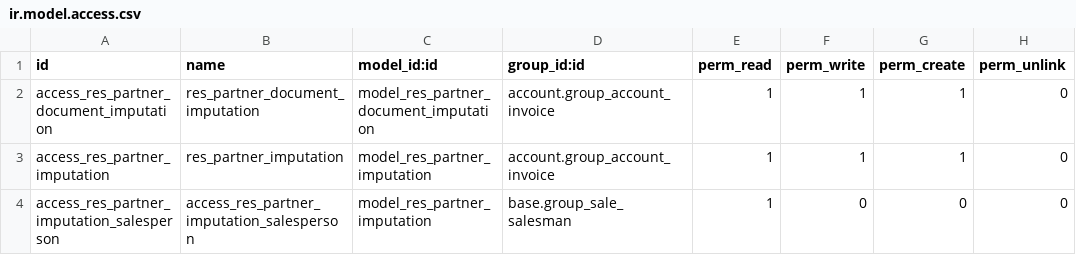
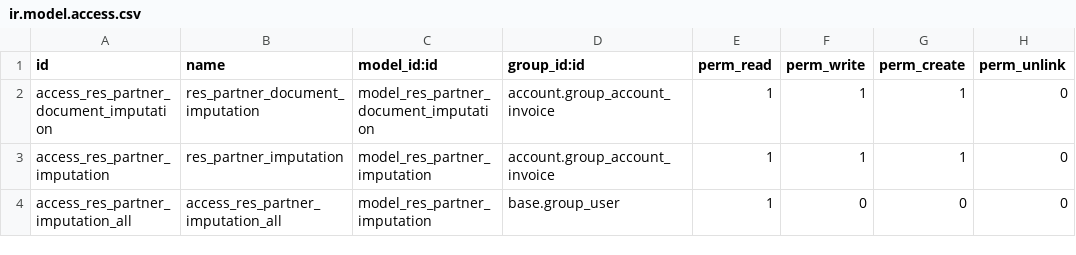
Before and after one commit to odoo-arg/odoo_l10n_ar, a CSV file: l10n_ar_current_account/security/ir.model.access.csv, drawn as a sheet.

Commit message:
ir.model.access.csv edited online with Bitbucket. Powered by: Canielus Croccus Aurelius.

```diff
--- a/l10n_ar_current_account/security/ir.model.access.csv
+++ b/l10n_ar_current_account/security/ir.model.access.csv
@@ -3,2 +3,2 @@ access_res_partner_document_imputation,res_partner_document_imputation,model_res
 access_res_partner_imputation,res_partner_imputation,model_res_partner_imputation,account.group_account_invoice,1,1,1,0
-access_res_partner_imputation_salesperson,access_res_partner_imputation_salesperson,model_res_partner_imputation,base.group_sale_salesman,1,0,0,0
+access_res_partner_imputation_all,access_res_partner_imputation_all,model_res_partner_imputation,base.group_user,1,0,0,0
```
